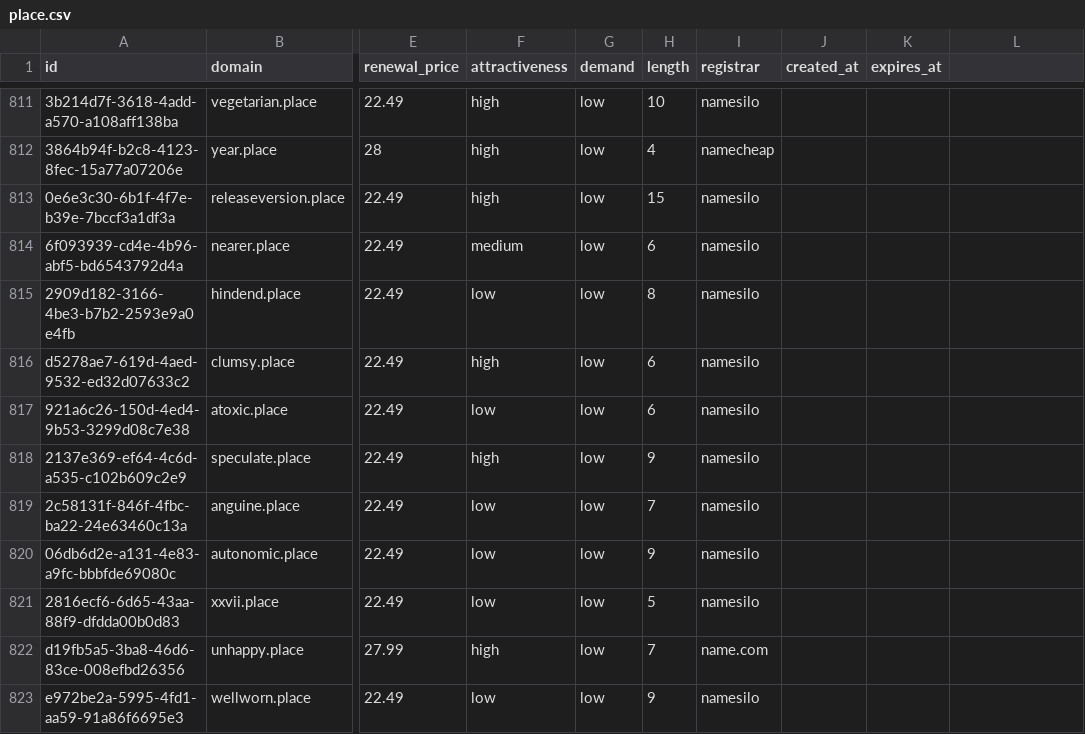
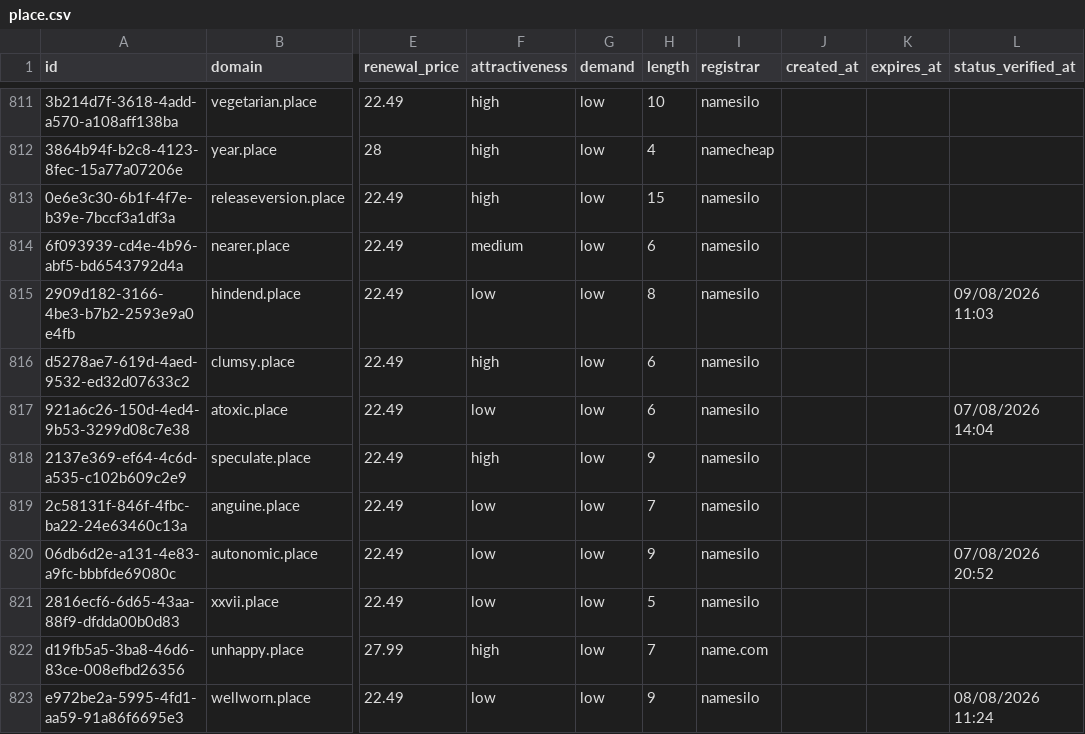
Before and after one commit to UniqueDomains/place-oneword-domains, a CSV file: place.csv, drawn as a sheet; only a part is shown, gaps mark what is left out; the diff covers the shown part only; the diff names each change by its address in the sheet, - before the commit and + after, or states it on an @@ line.

```diff
--- a/place.csv
+++ b/place.csv
-L1: (empty)
+L1: status_verified_at
-L815 (status_verified_at): (empty)
+L815 (status_verified_at): 09/08/2026 11:03
-L817 (status_verified_at): (empty)
+L817 (status_verified_at): 07/08/2026 14:04
-L820 (status_verified_at): (empty)
+L820 (status_verified_at): 07/08/2026 20:52
-L823 (status_verified_at): (empty)
+L823 (status_verified_at): 08/08/2026 11:24
```
Also changed, not shown: 122 edited cells elsewhere in this file, 6 other files.
